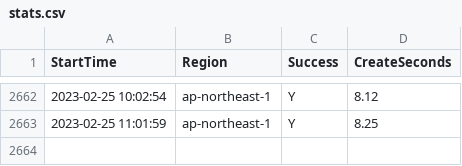
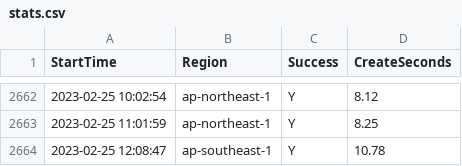
Before and after one commit to disksing/oh-my-tidbcloud, a CSV file: stats.csv, drawn as a sheet; only a part is shown, gaps mark what is left out; the diff names each change by its address in the sheet, - before the commit and + after, or states it on an @@ line.

```diff
--- a/stats.csv
+++ b/stats.csv
+row 2664: 2023-02-25 12:08:47 | ap-southeast-1 | Y | 10.78
```
Also changed, not shown: 1 other file.
